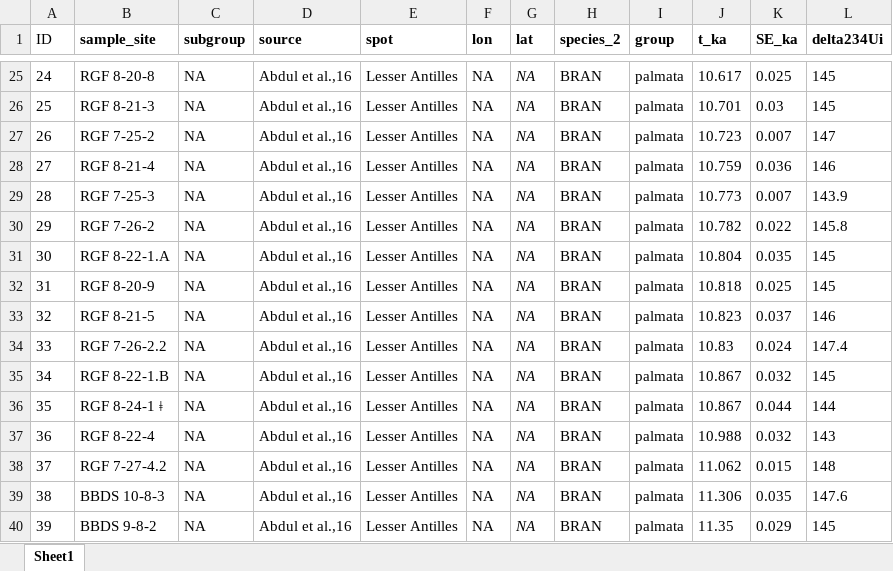
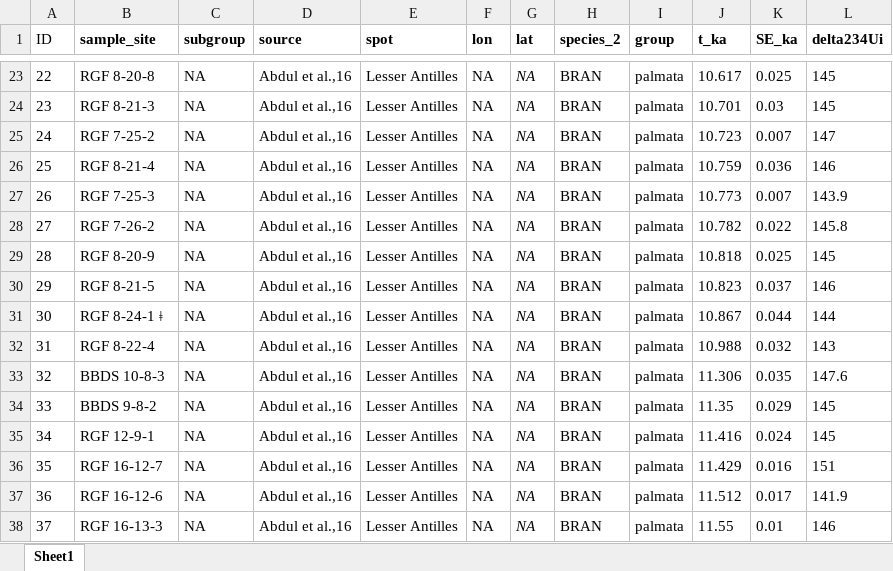
Before and after one commit to AlexisMedina2019/acroporid-centennial-gap-analysis, an Excel workbook: raw_ages.xlsx, sheet Sheet1, drawn as a sheet; only a part is shown, gaps mark what is left out; the shorter side is filled out with more unchanged rows; values as stored, in another font and other column widths than the file's, no borders; conditional formats not drawn; removed rows and columns are numbered as before the commit, all else as after; the diff covers the shown part only; the diff names each change by its address in the sheet, - before the commit and + after, or states it on an @@ line.

```diff
--- a/raw_ages.xlsx (sheet Sheet1)
+++ b/raw_ages.xlsx (sheet Sheet1)
@@ column A (ID) renumbered from row 13 down @@
-row 31: 30 | RGF 8-22-1.A | NA | Abdul et al.,16 | Lesser Antilles | NA | NA | BRAN | palmata | 10.804 | 0.035 | 145
-row 34: 33 | RGF 7-26-2.2 | NA | Abdul et al.,16 | Lesser Antilles | NA | NA | BRAN | palmata | 10.83 | 0.024 | 147.4
-row 35: 34 | RGF 8-22-1.B | NA | Abdul et al.,16 | Lesser Antilles | NA | NA | BRAN | palmata | 10.867 | 0.032 | 145
-row 38: 37 | RGF 7-27-4.2 | NA | Abdul et al.,16 | Lesser Antilles | NA | NA | BRAN | palmata | 11.062 | 0.015 | 148
```
Also changed, not shown: 1 added row and 21 removed rows elsewhere in this sheet, 13 other files.
